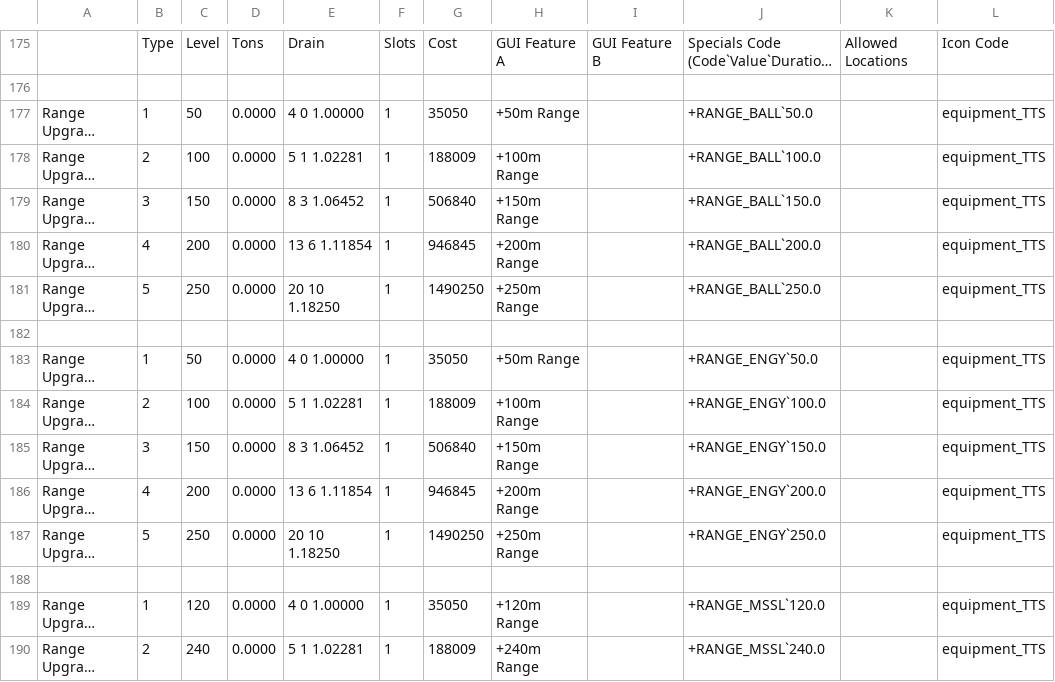
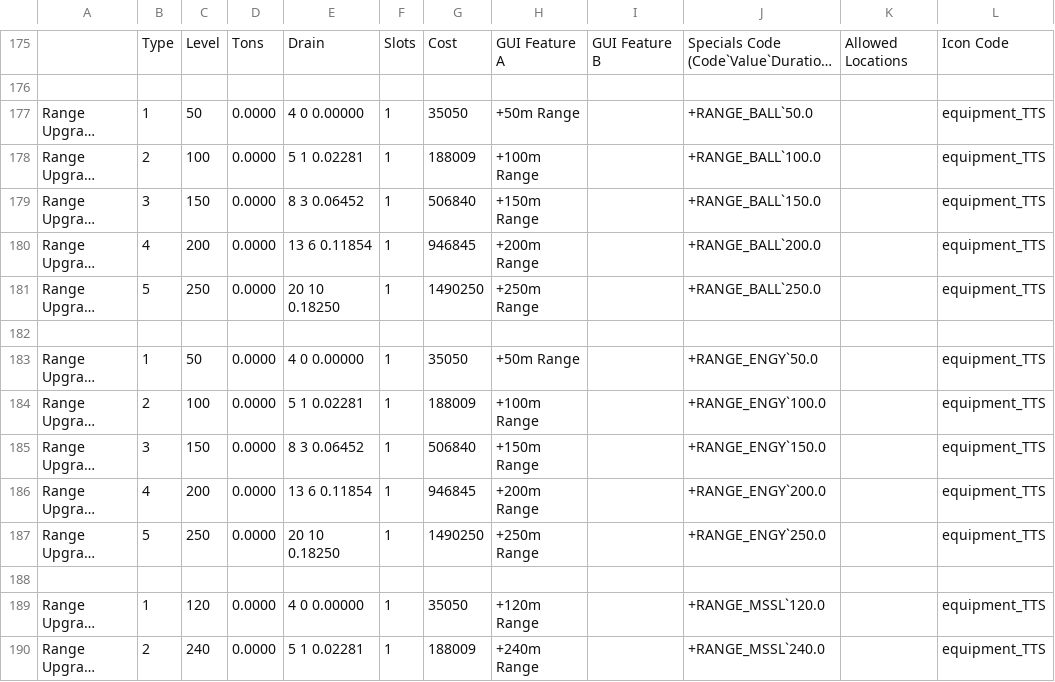
Before and after one commit to TigersEyeJadeSwiftwing/Westonmach-Spinfang, a CSV file: stats/equipment.csv, drawn as a sheet; only a part is shown, gaps mark what is left out; long unchanged cells end in …; the diff covers the shown part only; the diff names each change by its address in the sheet, - before the commit and + after, or states it on an @@ line.

```diff
--- a/stats/equipment.csv
+++ b/stats/equipment.csv
-E177: 4 0 1.00000
+E177: 4 0 0.00000
-E178: 5 1 1.02281
+E178: 5 1 0.02281
-E179: 8 3 1.06452
+E179: 8 3 0.06452
-E180: 13 6 1.11854
+E180: 13 6 0.11854
-E181: 20 10 1.18250
+E181: 20 10 0.18250
-E183: 4 0 1.00000
+E183: 4 0 0.00000
-E184: 5 1 1.02281
+E184: 5 1 0.02281
-E185: 8 3 1.06452
+E185: 8 3 0.06452
-E186: 13 6 1.11854
+E186: 13 6 0.11854
-E187: 20 10 1.18250
+E187: 20 10 0.18250
-E189: 4 0 1.00000
+E189: 4 0 0.00000
-E190: 5 1 1.02281
+E190: 5 1 0.02281
```
Also changed, not shown: 147 edited cells elsewhere in this file, stats/pilot_skirmish.csv, 58 other files.
